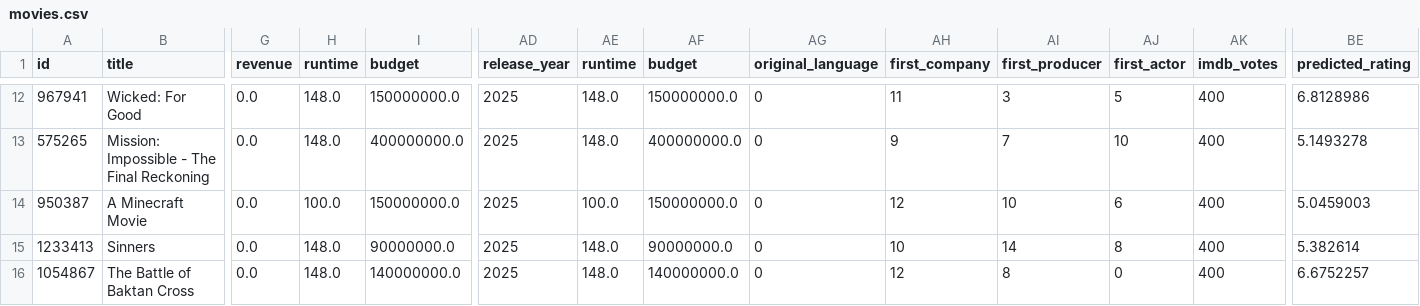
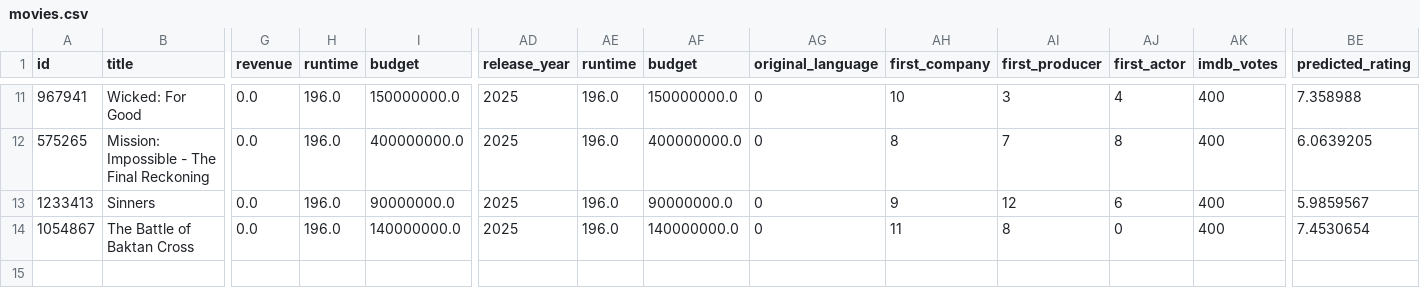
Before and after one commit to MartinEBravo/movie-rating-predictor-service, a CSV file: movies.csv, drawn as a sheet; only a part is shown, gaps mark what is left out; removed rows and columns are numbered as before the commit, all else as after; rows hold the shown columns only; the diff covers the shown part only; the diff names each change by its address in the sheet, - before the commit and + after, or states it on an @@ line.

```diff
--- a/movies.csv
+++ b/movies.csv
-H11:H12 (runtime): 148.0
+H11:H12 (runtime): 196.0
-AE11:AE12 (runtime): 148.0
+AE11:AE12 (runtime): 196.0
-AH11 (first_company): 11
+AH11 (first_company): 10
-AJ11 (first_actor): 5
+AJ11 (first_actor): 4
-BE11 (predicted_rating): 6.8128986
+BE11 (predicted_rating): 7.358988
-AH12 (first_company): 9
+AH12 (first_company): 8
-AJ12 (first_actor): 10
+AJ12 (first_actor): 8
-BE12 (predicted_rating): 5.1493278
+BE12 (predicted_rating): 6.0639205
-row 14: 950387 | A Minecraft Movie | 0.0 | 100.0 | 150000000.0 | 2025 | 100.0 | 150000000.0 | 0 | 12 | 10 | 6 | 400 | 5.0459003
-H13:H14 (runtime): 148.0
+H13:H14 (runtime): 196.0
-AE13:AE14 (runtime): 148.0
+AE13:AE14 (runtime): 196.0
-AH13 (first_company): 10
+AH13 (first_company): 9
-AI13 (first_producer): 14
+AI13 (first_producer): 12
-AJ13 (first_actor): 8
+AJ13 (first_actor): 6
-BE13 (predicted_rating): 5.382614
+BE13 (predicted_rating): 5.9859567
-AH14 (first_company): 12
+AH14 (first_company): 11
-BE14 (predicted_rating): 6.6752257
+BE14 (predicted_rating): 7.4530654
```
Also changed, not shown: 1 removed row and 40 edited cells elsewhere in this file.
